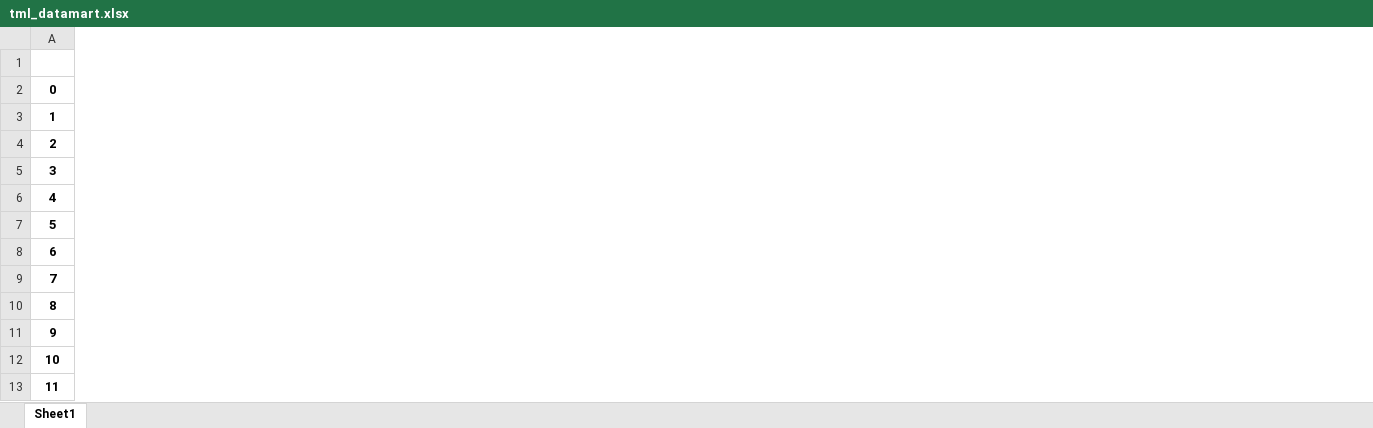
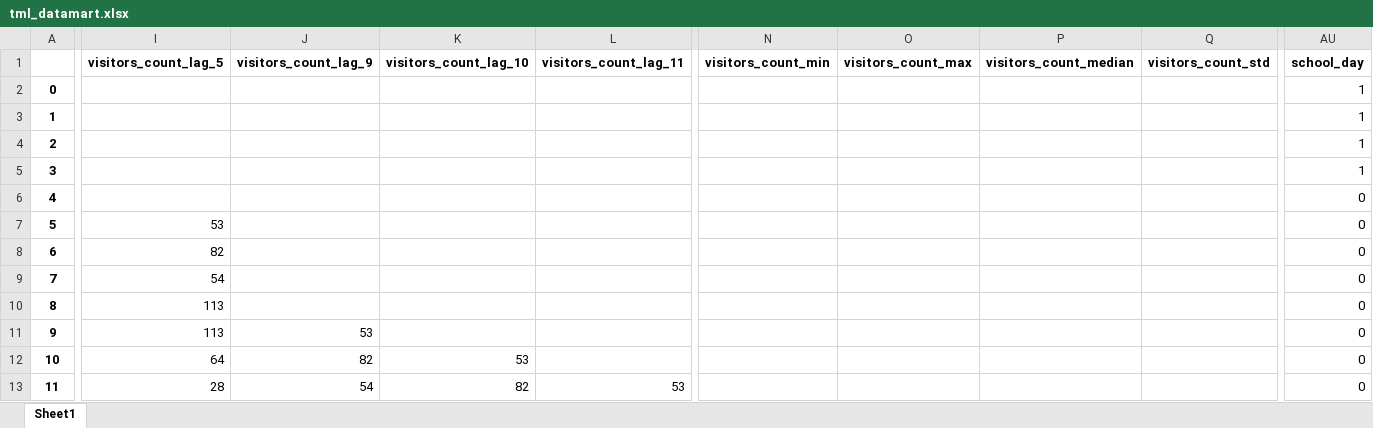
Before and after one commit to slavyolov/techno_magic_land, an Excel workbook: src/output/data/tml_datamart.xlsx, sheet Sheet1, drawn as a sheet; only a part is shown, gaps mark what is left out; values as stored, in another font and other column widths than the file's, no borders; the diff covers the shown part only; the diff names each change by its address in the sheet, - before the commit and + after, or states it on an @@ line.

```diff
--- a/src/output/data/tml_datamart.xlsx (sheet Sheet1)
+++ b/src/output/data/tml_datamart.xlsx (sheet Sheet1)
+column I (visitors_count_lag_5), rows 7-13: 53 | 82 | 54 | 113 | 113 | 64 | 28
+column J (visitors_count_lag_9), rows 11-13: 53 | 82 | 54
+column K (visitors_count_lag_10), rows 12-13: 53 | 82
+column L (visitors_count_lag_11), row 13: 53
+column N (visitors_count_min), empty
+column O (visitors_count_max), empty
+column P (visitors_count_median), empty
+column Q (visitors_count_std), empty
+column AU (school_day), rows 2-13: 1 | 1 | 1 | 1 | 0 | 0 | 0 | 0 | 0 | 0 | 0 | 0
```
Also changed, not shown: 1 edited cell elsewhere in this sheet, 3 other files.
